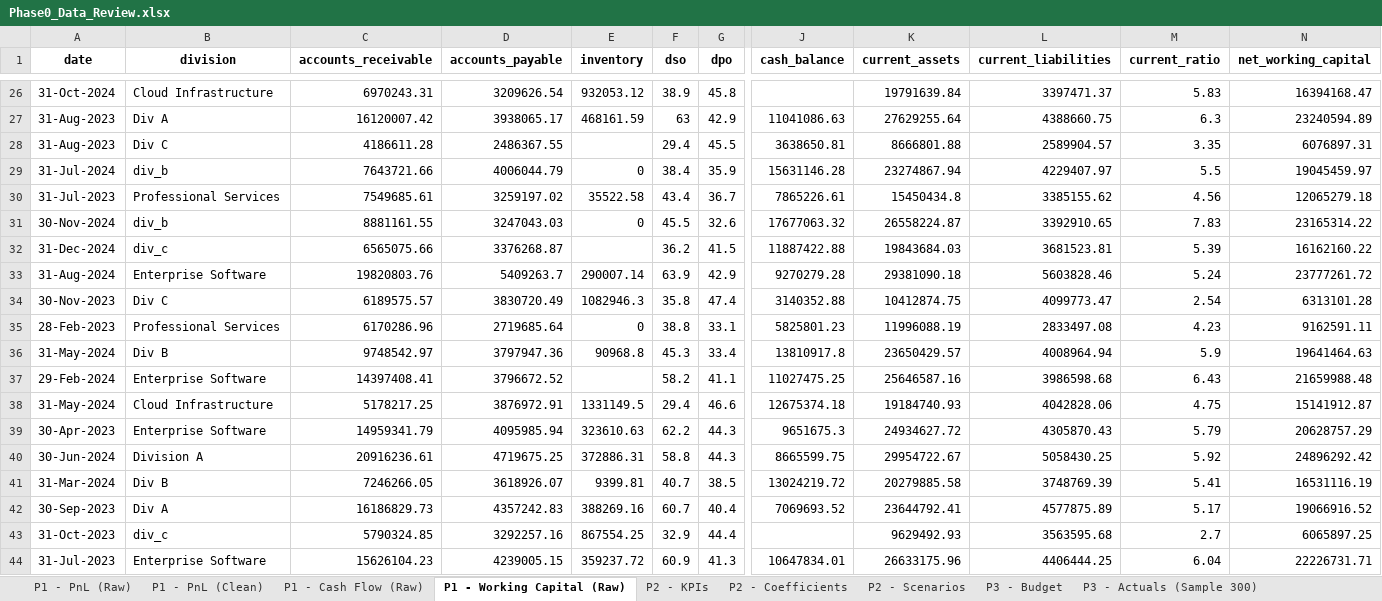
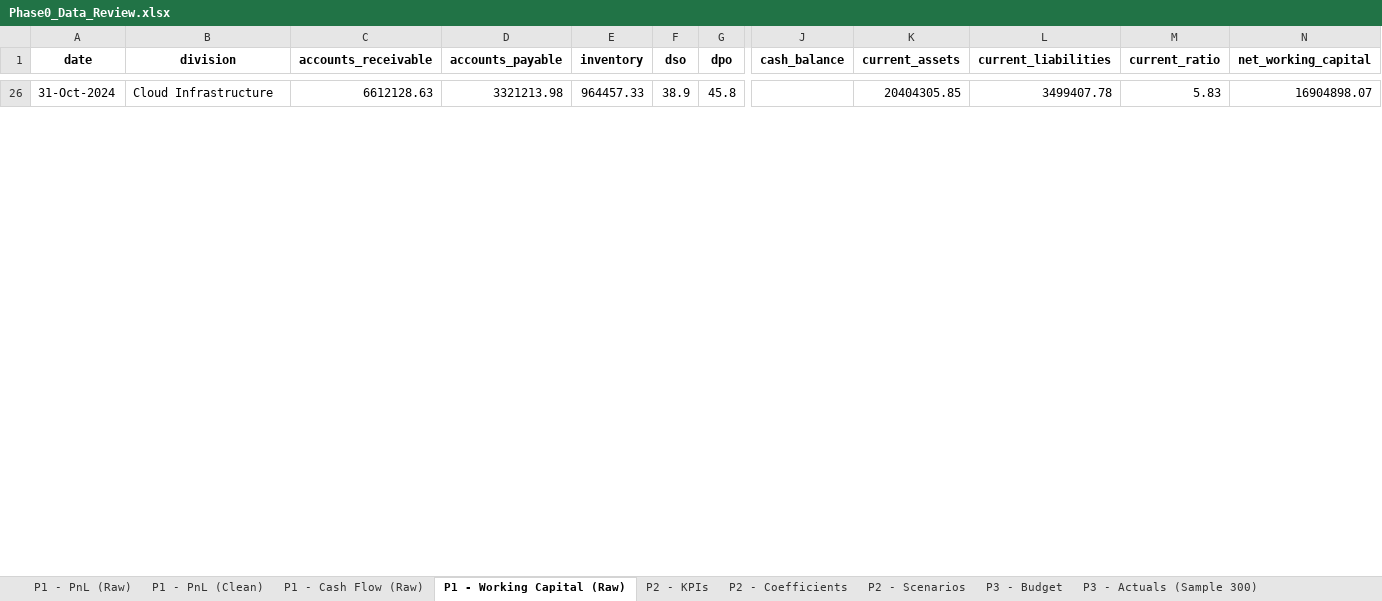
Before and after one commit to owner-lab/sidneygonzalez.ai, an Excel workbook: data-generation/Phase0_Data_Review.xlsx, sheet P1 - Working Capital (Raw), drawn as a sheet; only a part is shown, gaps mark what is left out; values as stored, in another font and other column widths than the file's, no borders; removed rows and columns are numbered as before the commit, all else as after; rows hold the shown columns only; the diff covers the shown part only; the diff names each change by its address in the sheet, - before the commit and + after, or states it on an @@ line.

```diff
--- a/data-generation/Phase0_Data_Review.xlsx (sheet P1 - Working Capital (Raw))
+++ b/data-generation/Phase0_Data_Review.xlsx (sheet P1 - Working Capital (Raw))
-C26 (accounts_receivable): 6970243.31
+C26 (accounts_receivable): 6612128.63
-D26 (accounts_payable): 3209626.54
+D26 (accounts_payable): 3321213.98
-E26 (inventory): 932053.12
+E26 (inventory): 964457.33
-K26 (current_assets): 19791639.84
+K26 (current_assets): 20404305.85
-L26 (current_liabilities): 3397471.37
+L26 (current_liabilities): 3499407.78
-N26 (net_working_capital): 16394168.47
+N26 (net_working_capital): 16904898.07
-row 27: 31-Aug-2023 | Div A | 16120007.42 | 3938065.17 | 468161.59 | 63 | 42.9 | 11041086.63 | 27629255.64 | 4388660.75 | 6.3 | 23240594.89
-row 28: 31-Aug-2023 | Div C | 4186611.28 | 2486367.55 |  | 29.4 | 45.5 | 3638650.81 | 8666801.88 | 2589904.57 | 3.35 | 6076897.31
-row 29: 31-Jul-2024 | div_b | 7643721.66 | 4006044.79 | 0 | 38.4 | 35.9 | 15631146.28 | 23274867.94 | 4229407.97 | 5.5 | 19045459.97
-row 30: 31-Jul-2023 | Professional Services | 7549685.61 | 3259197.02 | 35522.58 | 43.4 | 36.7 | 7865226.61 | 15450434.8 | 3385155.62 | 4.56 | 12065279.18
-row 31: 30-Nov-2024 | div_b | 8881161.55 | 3247043.03 | 0 | 45.5 | 32.6 | 17677063.32 | 26558224.87 | 3392910.65 | 7.83 | 23165314.22
-row 32: 31-Dec-2024 | div_c | 6565075.66 | 3376268.87 |  | 36.2 | 41.5 | 11887422.88 | 19843684.03 | 3681523.81 | 5.39 | 16162160.22
-row 33: 31-Aug-2024 | Enterprise Software | 19820803.76 | 5409263.7 | 290007.14 | 63.9 | 42.9 | 9270279.28 | 29381090.18 | 5603828.46 | 5.24 | 23777261.72
-row 34: 30-Nov-2023 | Div C | 6189575.57 | 3830720.49 | 1082946.3 | 35.8 | 47.4 | 3140352.88 | 10412874.75 | 4099773.47 | 2.54 | 6313101.28
-row 35: 28-Feb-2023 | Professional Services | 6170286.96 | 2719685.64 | 0 | 38.8 | 33.1 | 5825801.23 | 11996088.19 | 2833497.08 | 4.23 | 9162591.11
-row 36: 31-May-2024 | Div B | 9748542.97 | 3797947.36 | 90968.8 | 45.3 | 33.4 | 13810917.8 | 23650429.57 | 4008964.94 | 5.9 | 19641464.63
-row 37: 29-Feb-2024 | Enterprise Software | 14397408.41 | 3796672.52 |  | 58.2 | 41.1 | 11027475.25 | 25646587.16 | 3986598.68 | 6.43 | 21659988.48
-row 38: 31-May-2024 | Cloud Infrastructure | 5178217.25 | 3876972.91 | 1331149.5 | 29.4 | 46.6 | 12675374.18 | 19184740.93 | 4042828.06 | 4.75 | 15141912.87
-row 39: 30-Apr-2023 | Enterprise Software | 14959341.79 | 4095985.94 | 323610.63 | 62.2 | 44.3 | 9651675.3 | 24934627.72 | 4305870.43 | 5.79 | 20628757.29
-row 40: 30-Jun-2024 | Division A | 20916236.61 | 4719675.25 | 372886.31 | 58.8 | 44.3 | 8665599.75 | 29954722.67 | 5058430.25 | 5.92 | 24896292.42
-row 41: 31-Mar-2024 | Div B | 7246266.05 | 3618926.07 | 9399.81 | 40.7 | 38.5 | 13024219.72 | 20279885.58 | 3748769.39 | 5.41 | 16531116.19
-row 42: 30-Sep-2023 | Div A | 16186829.73 | 4357242.83 | 388269.16 | 60.7 | 40.4 | 7069693.52 | 23644792.41 | 4577875.89 | 5.17 | 19066916.52
-row 43: 31-Oct-2023 | div_c | 5790324.85 | 3292257.16 | 867554.25 | 32.9 | 44.4 |  | 9629492.93 | 3563595.68 | 2.7 | 6065897.25
-row 44: 31-Jul-2023 | Enterprise Software | 15626104.23 | 4239005.15 | 359237.72 | 60.9 | 41.3 | 10647834.01 | 26633175.96 | 4406444.25 | 6.04 | 22226731.71
```
Also changed, not shown: 71 added rows and 53 removed rows elsewhere in this sheet, sheet P1 - Cash Flow (Raw), sheet P1 - PnL (Clean), sheet P1 - PnL (Raw), 7 other files.
